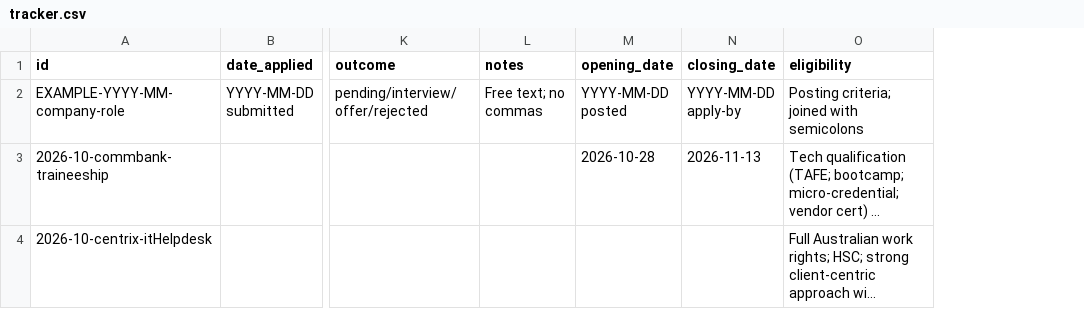
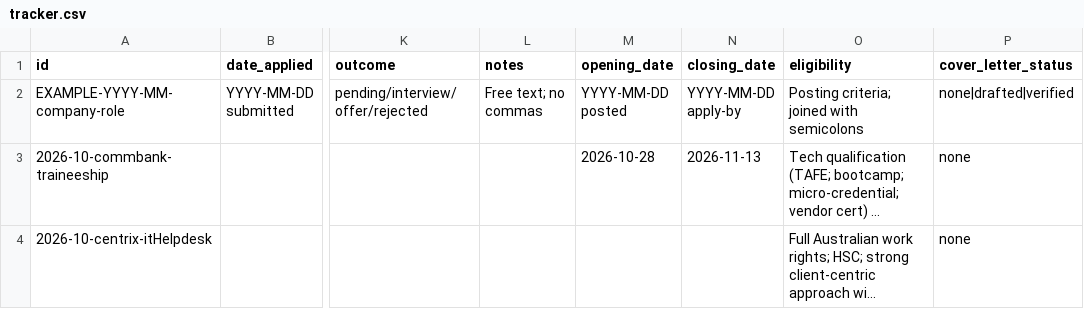
Before and after one commit to carriegale2710/master-resume, a CSV file: applications/tracker.csv, drawn as a sheet; only a part is shown, gaps mark what is left out; long unchanged cells end in …; the diff names each change by its address in the sheet, - before the commit and + after, or states it on an @@ line.

Commit message:
feat(tailor): add interactive tailor.sh with resume-orchestrator step
- scripts/tailor.sh runs the tailoring flow in 6 steps, one Claude session per skill; new resume-orchestrator skill replaces the separate template, resume-drafter and resume-ats-optimizer steps.
- set-status.sh takes an optional "cover" argument to set the new cover_letter_status tracker column; new-application.sh fills it with none and honours TRACKER; resume-drafter now asks about gaps instead of inferring them.
- tests/test-tailor.sh covers the tailor.sh guardrails; README, AGENTS.md, CHANGELOG and the skills README document the new flow.

```diff
--- a/applications/tracker.csv
+++ b/applications/tracker.csv
+column P (cover_letter_status), rows 2-4: none|drafted|verified | none | none
```
Also changed, not shown: 10 other files.
